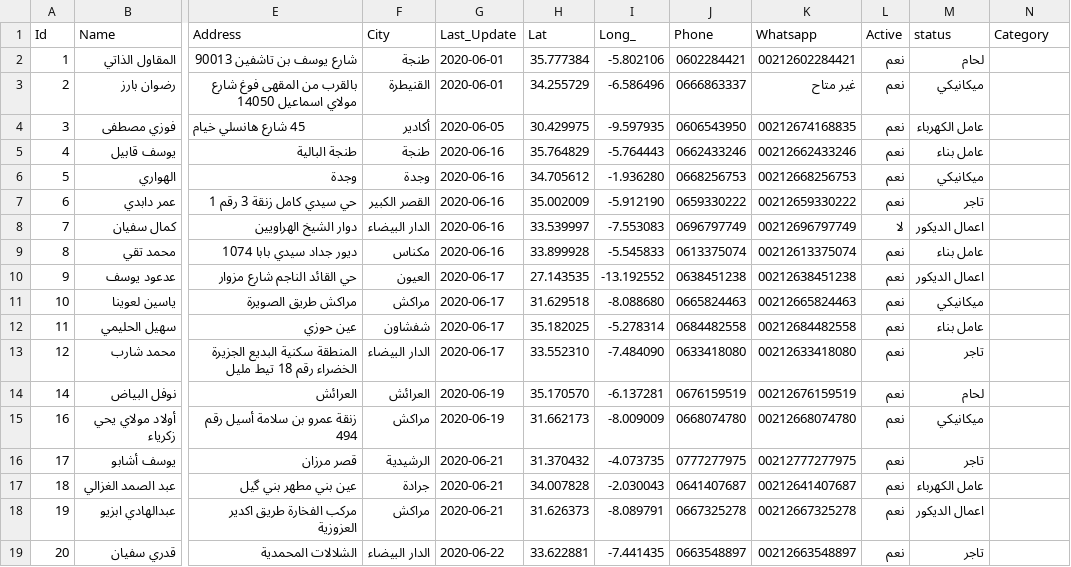
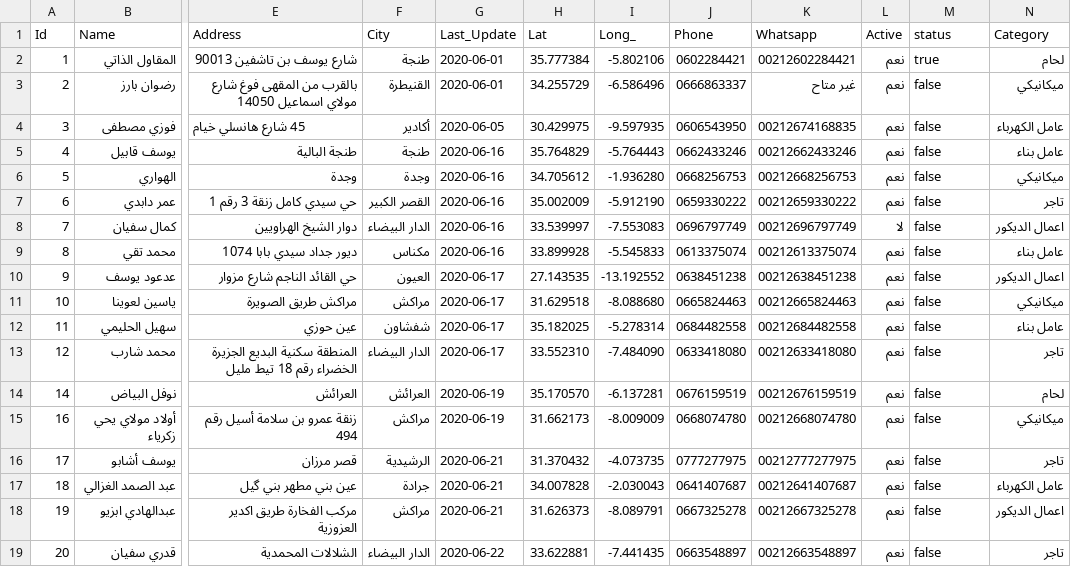
Before and after one commit to MikhaelAlex/Update-2021, a CSV file: 06-04-2020.csv, drawn as a sheet; only a part is shown, gaps mark what is left out; the diff names each change by its address in the sheet, - before the commit and + after, or states it on an @@ line.

Commit message:
with categories

```diff
--- a/06-04-2020.csv
+++ b/06-04-2020.csv
-M2 (status): لحام
+M2 (status): true
-N2 (Category): (empty)
+N2 (Category): لحام
-M3 (status): ميكانيكي
+M3 (status): false
-N3 (Category): (empty)
+N3 (Category): ميكانيكي
-M4 (status): عامل الكهرباء
+M4 (status): false
-N4 (Category): (empty)
+N4 (Category): عامل الكهرباء
-M5 (status): عامل بناء
+M5 (status): false
-N5 (Category): (empty)
+N5 (Category): عامل بناء
-M6 (status): ميكانيكي
+M6 (status): false
-N6 (Category): (empty)
+N6 (Category): ميكانيكي
-M7 (status): تاجر
+M7 (status): false
-N7 (Category): (empty)
+N7 (Category): تاجر
-M8 (status): اعمال الديكور
+M8 (status): false
-N8 (Category): (empty)
+N8 (Category): اعمال الديكور
-M9 (status): عامل بناء
+M9 (status): false
-N9 (Category): (empty)
+N9 (Category): عامل بناء
-M10 (status): اعمال الديكور
+M10 (status): false
-N10 (Category): (empty)
+N10 (Category): اعمال الديكور
-M11 (status): ميكانيكي
+M11 (status): false
-N11 (Category): (empty)
+N11 (Category): ميكانيكي
-M12 (status): عامل بناء
+M12 (status): false
-N12 (Category): (empty)
+N12 (Category): عامل بناء
-M13 (status): تاجر
+M13 (status): false
-N13 (Category): (empty)
+N13 (Category): تاجر
-M14 (status): لحام
+M14 (status): false
-N14 (Category): (empty)
+N14 (Category): لحام
-M15 (status): ميكانيكي
+M15 (status): false
-N15 (Category): (empty)
+N15 (Category): ميكانيكي
-M16 (status): تاجر
+M16 (status): false
-N16 (Category): (empty)
+N16 (Category): تاجر
-M17 (status): عامل الكهرباء
+M17 (status): false
-N17 (Category): (empty)
+N17 (Category): عامل الكهرباء
-M18 (status): اعمال الديكور
+M18 (status): false
-N18 (Category): (empty)
+N18 (Category): اعمال الديكور
-M19 (status): تاجر
+M19 (status): false
-N19 (Category): (empty)
+N19 (Category): تاجر
```
